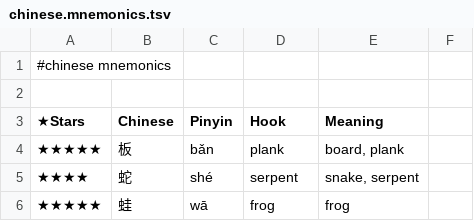
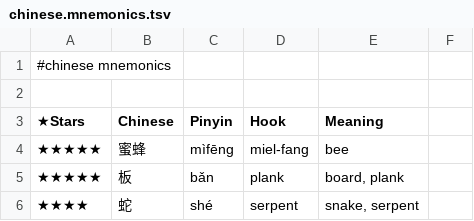
Before and after one commit to pannous/hieros, a TSV file: chinese/chinese.mnemonics.tsv, drawn as a sheet; only a part is shown; the shorter side is filled out with more unchanged rows.

Commit message:
chore: add 蜜蜂/miel-fang mnemonic hook

```diff
--- a/chinese/chinese.mnemonics.tsv
+++ b/chinese/chinese.mnemonics.tsv
@@ -3,2 +3,3 @@
 ★Stars 	Chinese 	Pinyin 	Hook 	Meaning
+★★★★★	蜜蜂	mìfēng	miel-fang	bee
 ★★★★★	板	bǎn	plank	board, plank
```
